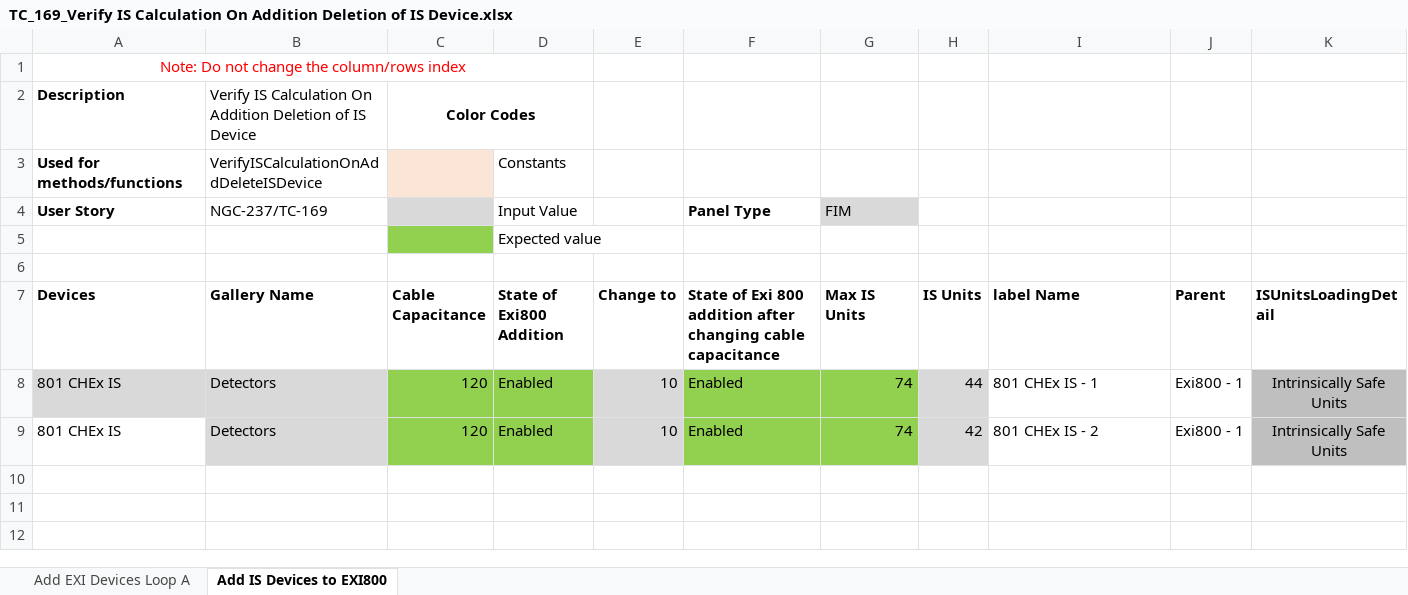
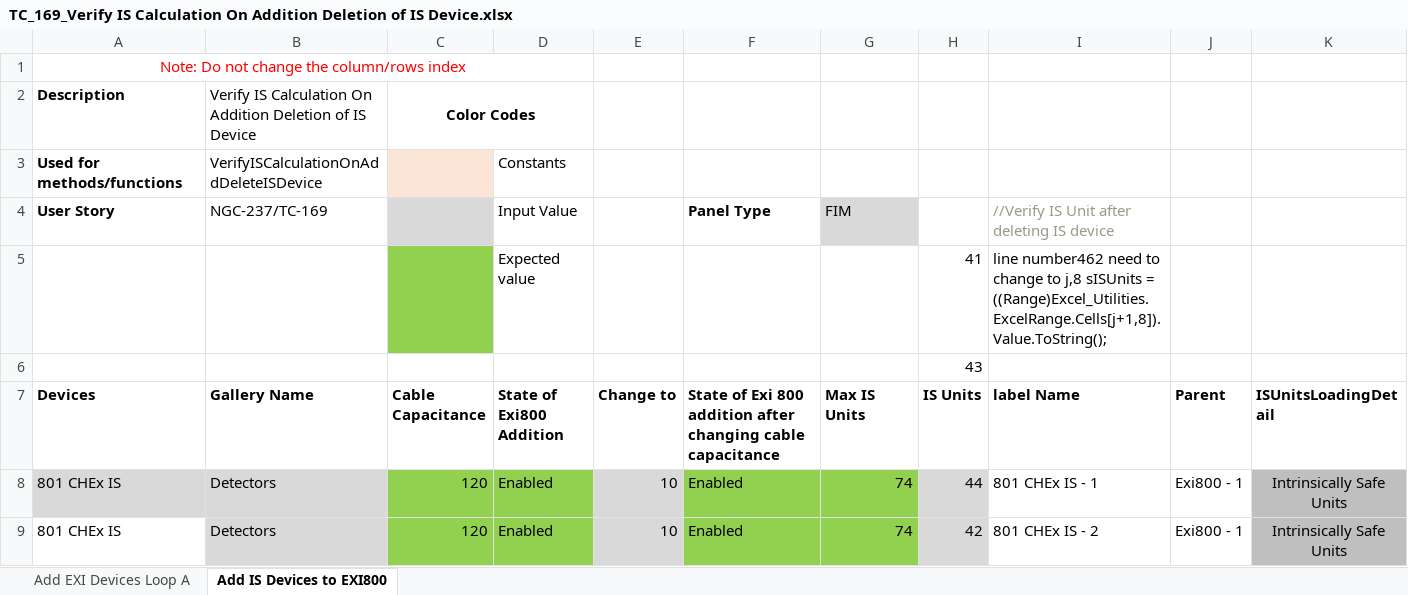
Before and after one commit to rohanpaw/DesktopInt, an Excel workbook: Test Data/TC_169_Verify IS Calculation On Addition Deletion of IS Device.xlsx, sheet Add IS Devices to EXI800, drawn as a sheet; values as stored, in another font and other column widths than the file's, no borders; removed rows and columns are numbered as before the commit, all else as after; the diff names each change by its address in the sheet, - before the commit and + after, or states it on an @@ line.

```diff
--- a/Test Data/TC_169_Verify IS Calculation On Addition Deletion of IS Device.xlsx (sheet Add IS Devices to EXI800)
+++ b/Test Data/TC_169_Verify IS Calculation On Addition Deletion of IS Device.xlsx (sheet Add IS Devices to EXI800)
-I4 (label Name): (empty)
+I4 (label Name): //Verify IS Unit after deleting IS device
-row 5:  |  |  | Expected value
-C5 fill: none
+C5 fill: #92D050
-row 5: (empty)
+row 5:  |  |  | Expected value |  |  |  | 41 | line number462 need to change to j,8 sISUnits = ((Range)Excel_Utilities.ExcelRange.Cells[j+1,8]).Value.ToString();
+row 6:  |  |  |  |  |  |  | 43
```
Also changed, not shown: Test Data/TC_114_Verify_Cable_capacitance.xlsx, Test Data/TC_51852_Verify_Impact_of_2nd_PSU_on_Battery_Loading.xlsx, 1 other file.
